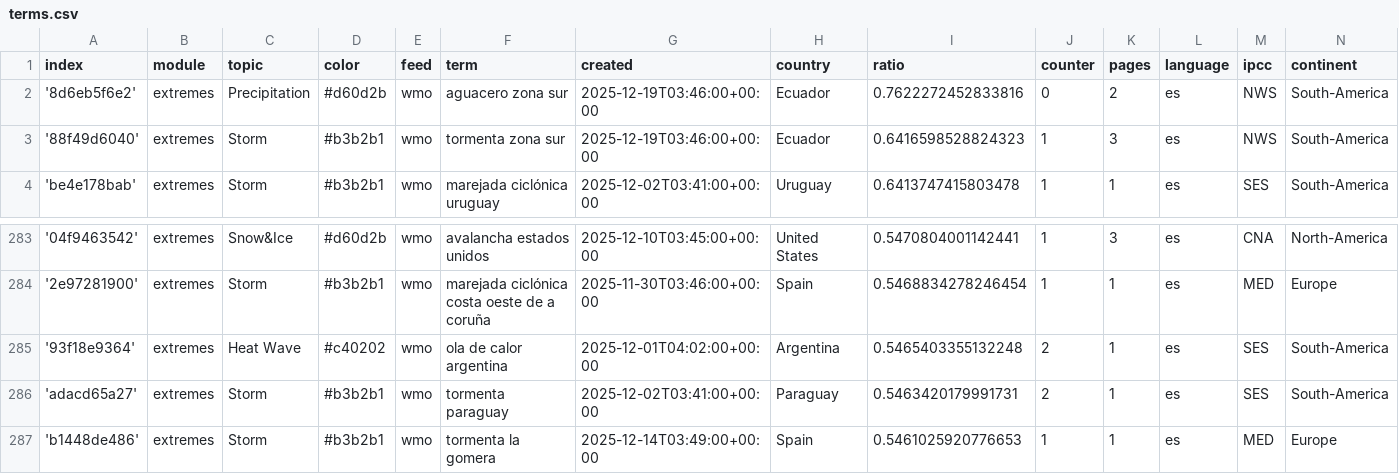
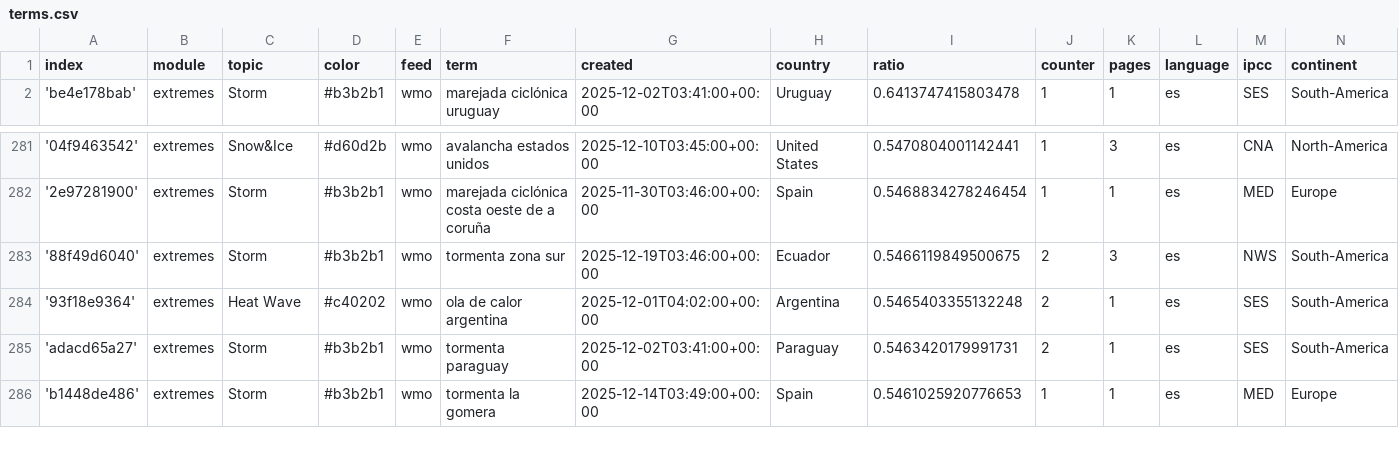
Before and after one commit to jannikdo28-news/spanishExtremes, a CSV file: terms.csv, drawn as a sheet; only a part is shown, gaps mark what is left out.

Commit message:
Commit from GitHub Actions (harvest:0.0)

```diff
--- a/terms.csv
+++ b/terms.csv
@@ -1,4 +1,2 @@
 index,module,topic,color,feed,term,created,country,ratio,counter,pages,language,ipcc,continent
-'8d6eb5f6e2',extremes,Precipitation,#d60d2b,wmo,aguacero zona sur,2025-12-19T03:46:00+00:00,Ecuador,0.7622272452833816,0,2,es,NWS,South-America
-'88f49d6040',extremes,Storm,#b3b2b1,wmo,tormenta zona sur,2025-12-19T03:46:00+00:00,Ecuador,0.6416598528824323,1,3,es,NWS,South-America
 'be4e178bab',extremes,Storm,#b3b2b1,wmo,marejada ciclónica uruguay,2025-12-02T03:41:00+00:00,Uruguay,0.6413747415803478,1,1,es,SES,South-America
@@ -284,2 +282,3 @@ index,module,topic,color,feed,term,created,country,ratio,counter,pages,language,
 '2e97281900',extremes,Storm,#b3b2b1,wmo,marejada ciclónica costa oeste de a coruña,2025-11-30T03:46:00+00:00,Spain,0.5468834278246454,1,1,es,MED,Europe
+'88f49d6040',extremes,Storm,#b3b2b1,wmo,tormenta zona sur,2025-12-19T03:46:00+00:00,Ecuador,0.5466119849500675,2,3,es,NWS,South-America
 '93f18e9364',extremes,Heat Wave,#c40202,wmo,ola de calor argentina,2025-12-01T04:02:00+00:00,Argentina,0.5465403355132248,2,1,es,SES,South-America
```
